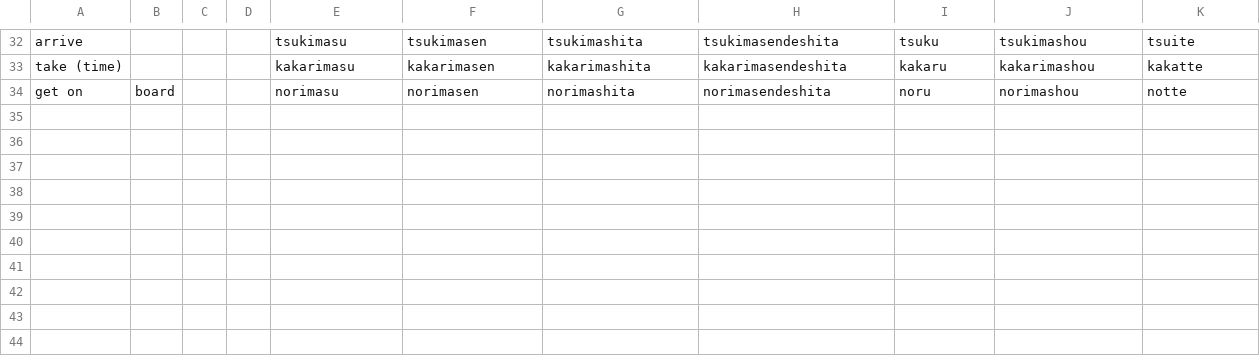
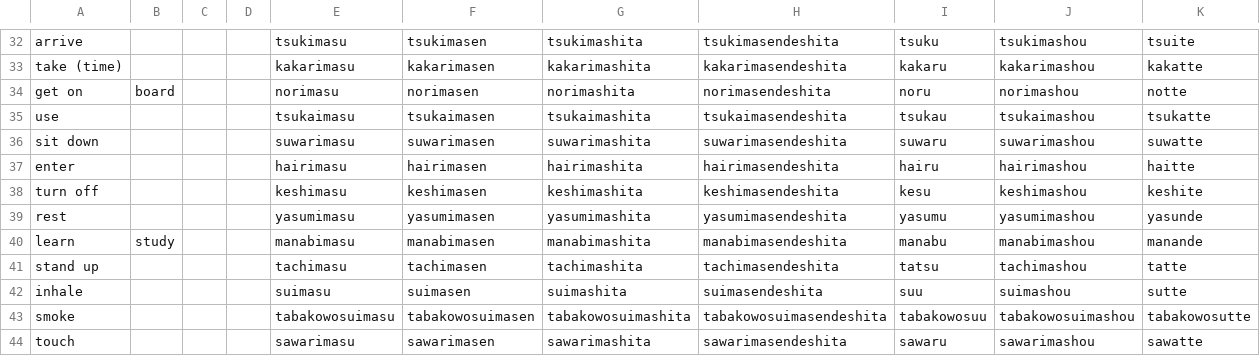
Before and after one commit to liamappelbe/liamappelbe.github.io, a CSV file: hiragana_crossword/words/Japanese vocab - g1-verbs.csv, drawn as a sheet; only a part is shown, gaps mark what is left out.

Commit message:
[web] More japanese vocab

```diff
--- a/hiragana_crossword/words/Japanese vocab - g1-verbs.csv
+++ b/hiragana_crossword/words/Japanese vocab - g1-verbs.csv
@@ -34 +34,11 @@ take (time),,,,kakarimasu,kakarimasen,kakarimashita,kakarimasendeshita,kakaru,ka
 get on,board,,,norimasu,norimasen,norimashita,norimasendeshita,noru,norimashou,notte
+use,,,,tsukaimasu,tsukaimasen,tsukaimashita,tsukaimasendeshita,tsukau,tsukaimashou,tsukatte
+sit down,,,,suwarimasu,suwarimasen,suwarimashita,suwarimasendeshita,suwaru,suwarimashou,suwatte
+enter,,,,hairimasu,hairimasen,hairimashita,hairimasendeshita,hairu,hairimashou,haitte
+turn off,,,,keshimasu,keshimasen,keshimashita,keshimasendeshita,kesu,keshimashou,keshite
+rest,,,,yasumimasu,yasumimasen,yasumimashita,yasumimasendeshita,yasumu,yasumimashou,yasunde
+learn,study,,,manabimasu,manabimasen,manabimashita,manabimasendeshita,manabu,manabimashou,manande
+stand up,,,,tachimasu,tachimasen,tachimashita,tachimasendeshita,tatsu,tachimashou,tatte
+inhale,,,,suimasu,suimasen,suimashita,suimasendeshita,suu,suimashou,sutte
+smoke,,,,tabakowosuimasu,tabakowosuimasen,tabakowosuimashita,tabakowosuimasendeshita,tabakowosuu,tabakowosuimashou,tabakowosutte
+touch,,,,sawarimasu,sawarimasen,sawarimashita,sawarimasendeshita,sawaru,sawarimashou,sawatte
```
Also changed, not shown: hiragana_crossword/words/Japanese vocab - g2-verbs.csv, hiragana_crossword/words/Japanese vocab - i-adjectives.csv, 3 other files.
